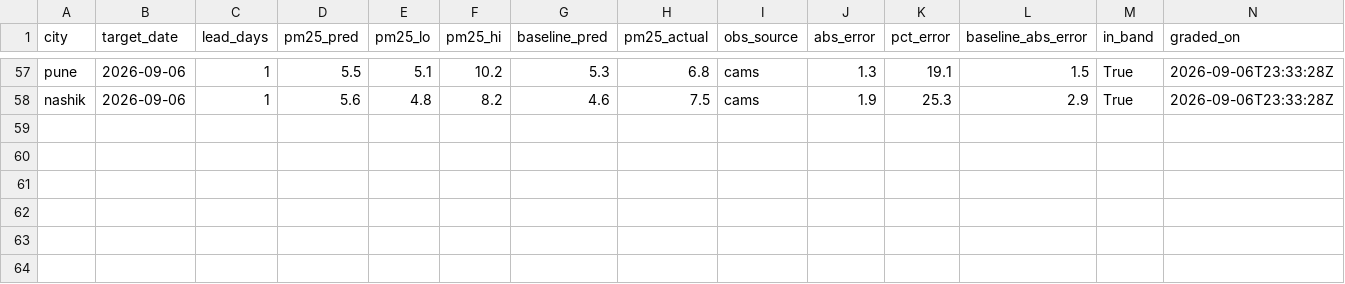
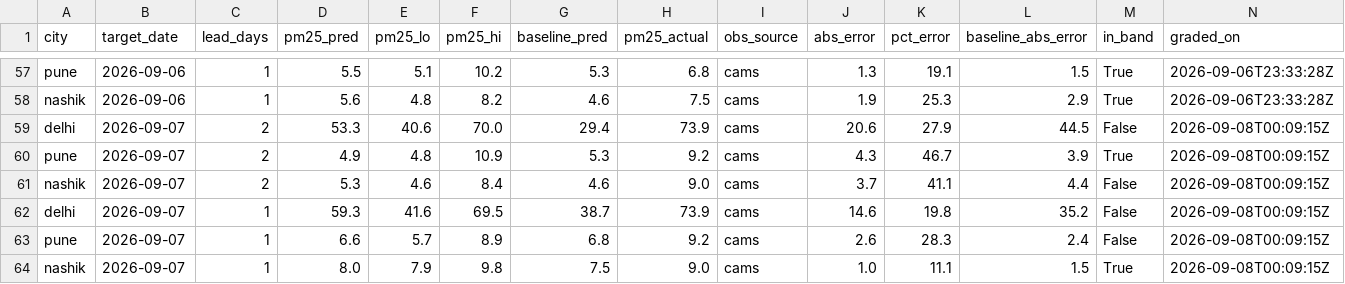
Before and after one commit to shamathakur77/vayu, a CSV file: data/scores/scores.csv, drawn as a sheet; only a part is shown, gaps mark what is left out.

```diff
--- a/data/scores/scores.csv
+++ b/data/scores/scores.csv
@@ -58 +58,7 @@ pune,2026-09-06,1,5.5,5.1,10.2,5.3,6.8,cams,1.3,19.1,1.5,True,2026-09-06T23:33:2
 nashik,2026-09-06,1,5.6,4.8,8.2,4.6,7.5,cams,1.9,25.3,2.9,True,2026-09-06T23:33:28Z
+delhi,2026-09-07,2,53.3,40.6,70.0,29.4,73.9,cams,20.6,27.9,44.5,False,2026-09-08T00:09:15Z
+pune,2026-09-07,2,4.9,4.8,10.9,5.3,9.2,cams,4.3,46.7,3.9,True,2026-09-08T00:09:15Z
+nashik,2026-09-07,2,5.3,4.6,8.4,4.6,9.0,cams,3.7,41.1,4.4,False,2026-09-08T00:09:15Z
+delhi,2026-09-07,1,59.3,41.6,69.5,38.7,73.9,cams,14.6,19.8,35.2,False,2026-09-08T00:09:15Z
+pune,2026-09-07,1,6.6,5.7,8.9,6.8,9.2,cams,2.6,28.3,2.4,False,2026-09-08T00:09:15Z
+nashik,2026-09-07,1,8.0,7.9,9.8,7.5,9.0,cams,1.0,11.1,1.5,True,2026-09-08T00:09:15Z
```
Also changed, not shown: data/observations/delhi.csv, data/observations/mumbai.csv, 12 other files.
